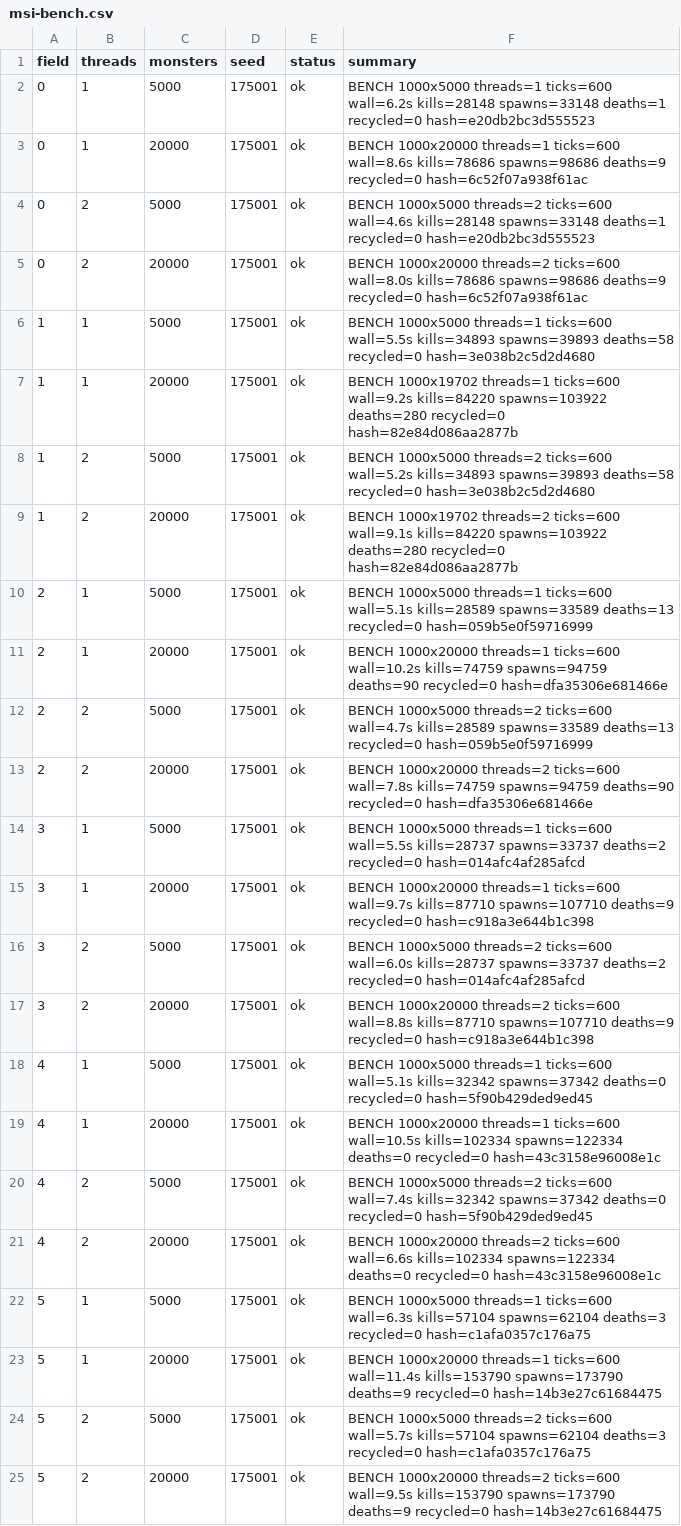
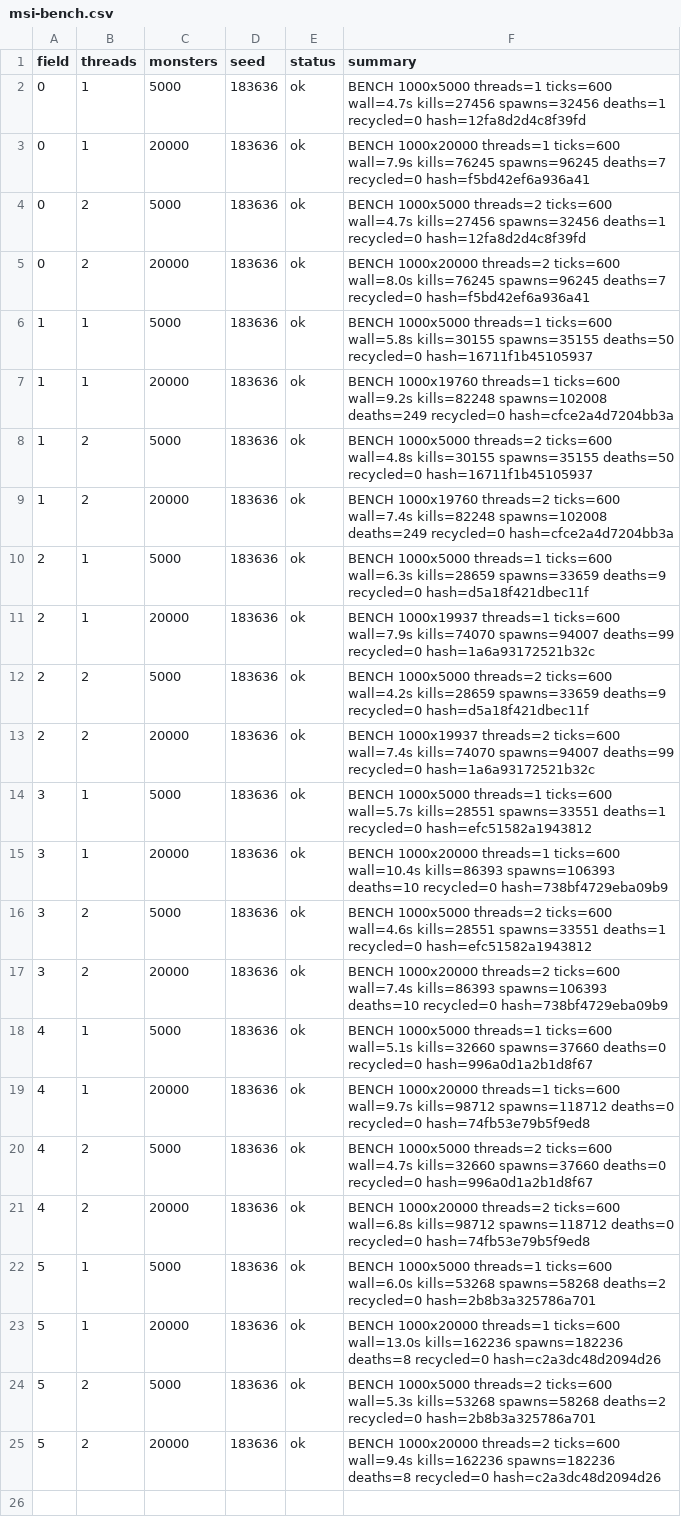
Before and after one commit to Proximo0/MagicSmash, a CSV file: work/261122113645-3086/art/msi-bench.csv, drawn as a sheet; the diff names each change by its address in the sheet, - before the commit and + after, or states it on an @@ line.

```diff
--- a/work/261122113645-3086/art/msi-bench.csv
+++ b/work/261122113645-3086/art/msi-bench.csv
-D2:D25 (seed): 175001
+D2:D25 (seed): 183636
-F2 (summary): …threads=1 ticks=600 wall=6.2s kills=28148 spawns=33148 deaths=1 recycled=0 hash=e20db2bc3d555523
+F2 (summary): …threads=1 ticks=600 wall=4.7s kills=27456 spawns=32456 deaths=1 recycled=0 hash=12fa8d2d4c8f39fd
-F3 (summary): …threads=1 ticks=600 wall=8.6s kills=78686 spawns=98686 deaths=9 recycled=0 hash=6c52f07a938f61ac
+F3 (summary): …threads=1 ticks=600 wall=7.9s kills=76245 spawns=96245 deaths=7 recycled=0 hash=f5bd42ef6a936a41
-F4 (summary): …threads=2 ticks=600 wall=4.6s kills=28148 spawns=33148 deaths=1 recycled=0 hash=e20db2bc3d555523
+F4 (summary): …threads=2 ticks=600 wall=4.7s kills=27456 spawns=32456 deaths=1 recycled=0 hash=12fa8d2d4c8f39fd
-F5 (summary): …ticks=600 wall=8.0s kills=78686 spawns=98686 deaths=9 recycled=0 hash=6c52f07a938f61ac
+F5 (summary): …ticks=600 wall=8.0s kills=76245 spawns=96245 deaths=7 recycled=0 hash=f5bd42ef6a936a41
-F6 (summary): …threads=1 ticks=600 wall=5.5s kills=34893 spawns=39893 deaths=58 recycled=0 hash=3e038b2c5d2d4680
+F6 (summary): …threads=1 ticks=600 wall=5.8s kills=30155 spawns=35155 deaths=50 recycled=0 hash=16711f1b45105937
-F7 (summary): BENCH 1000x19702 threads=1 ticks=600 wall=9.2s kills=84220 spawns=103922 deaths=280 recycled=0 hash=82e84d086aa2877b
+F7 (summary): BENCH 1000x19760 threads=1 ticks=600 wall=9.2s kills=82248 spawns=102008 deaths=249 recycled=0 hash=cfce2a4d7204bb3a
-F8 (summary): …threads=2 ticks=600 wall=5.2s kills=34893 spawns=39893 deaths=58 recycled=0 hash=3e038b2c5d2d4680
+F8 (summary): …threads=2 ticks=600 wall=4.8s kills=30155 spawns=35155 deaths=50 recycled=0 hash=16711f1b45105937
-F9 (summary): BENCH 1000x19702 threads=2 ticks=600 wall=9.1s kills=84220 spawns=103922 deaths=280 recycled=0 hash=82e84d086aa2877b
+F9 (summary): BENCH 1000x19760 threads=2 ticks=600 wall=7.4s kills=82248 spawns=102008 deaths=249 recycled=0 hash=cfce2a4d7204bb3a
-F10 (summary): …threads=1 ticks=600 wall=5.1s kills=28589 spawns=33589 deaths=13 recycled=0 hash=059b5e0f59716999
+F10 (summary): …threads=1 ticks=600 wall=6.3s kills=28659 spawns=33659 deaths=9 recycled=0 hash=d5a18f421dbec11f
-F11 (summary): BENCH 1000x20000 threads=1 ticks=600 wall=10.2s kills=74759 spawns=94759 deaths=90 recycled=0 hash=dfa35306e681466e
+F11 (summary): BENCH 1000x19937 threads=1 ticks=600 wall=7.9s kills=74070 spawns=94007 deaths=99 recycled=0 hash=1a6a93172521b32c
-F12 (summary): …threads=2 ticks=600 wall=4.7s kills=28589 spawns=33589 deaths=13 recycled=0 hash=059b5e0f59716999
+F12 (summary): …threads=2 ticks=600 wall=4.2s kills=28659 spawns=33659 deaths=9 recycled=0 hash=d5a18f421dbec11f
-F13 (summary): BENCH 1000x20000 threads=2 ticks=600 wall=7.8s kills=74759 spawns=94759 deaths=90 recycled=0 hash=dfa35306e681466e
+F13 (summary): BENCH 1000x19937 threads=2 ticks=600 wall=7.4s kills=74070 spawns=94007 deaths=99 recycled=0 hash=1a6a93172521b32c
-F14 (summary): …threads=1 ticks=600 wall=5.5s kills=28737 spawns=33737 deaths=2 recycled=0 hash=014afc4af285afcd
+F14 (summary): …threads=1 ticks=600 wall=5.7s kills=28551 spawns=33551 deaths=1 recycled=0 hash=efc51582a1943812
-F15 (summary): …threads=1 ticks=600 wall=9.7s kills=87710 spawns=107710 deaths=9 recycled=0 hash=c918a3e644b1c398
+F15 (summary): …threads=1 ticks=600 wall=10.4s kills=86393 spawns=106393 deaths=10 recycled=0 hash=738bf4729eba09b9
-F16 (summary): …threads=2 ticks=600 wall=6.0s kills=28737 spawns=33737 deaths=2 recycled=0 hash=014afc4af285afcd
+F16 (summary): …threads=2 ticks=600 wall=4.6s kills=28551 spawns=33551 deaths=1 recycled=0 hash=efc51582a1943812
-F17 (summary): …threads=2 ticks=600 wall=8.8s kills=87710 spawns=107710 deaths=9 recycled=0 hash=c918a3e644b1c398
+F17 (summary): …threads=2 ticks=600 wall=7.4s kills=86393 spawns=106393 deaths=10 recycled=0 hash=738bf4729eba09b9
-F18 (summary): …ticks=600 wall=5.1s kills=32342 spawns=37342 deaths=0 recycled=0 hash=5f90b429ded9ed45
+F18 (summary): …ticks=600 wall=5.1s kills=32660 spawns=37660 deaths=0 recycled=0 hash=996a0d1a2b1d8f67
-F19 (summary): …threads=1 ticks=600 wall=10.5s kills=102334 spawns=122334 deaths=0 recycled=0 hash=43c3158e96008e1c
+F19 (summary): …threads=1 ticks=600 wall=9.7s kills=98712 spawns=118712 deaths=0 recycled=0 hash=74fb53e79b5f9ed8
-F20 (summary): …threads=2 ticks=600 wall=7.4s kills=32342 spawns=37342 deaths=0 recycled=0 hash=5f90b429ded9ed45
+F20 (summary): …threads=2 ticks=600 wall=4.7s kills=32660 spawns=37660 deaths=0 recycled=0 hash=996a0d1a2b1d8f67
-F21 (summary): …threads=2 ticks=600 wall=6.6s kills=102334 spawns=122334 deaths=0 recycled=0 hash=43c3158e96008e1c
+F21 (summary): …threads=2 ticks=600 wall=6.8s kills=98712 spawns=118712 deaths=0 recycled=0 hash=74fb53e79b5f9ed8
-F22 (summary): …threads=1 ticks=600 wall=6.3s kills=57104 spawns=62104 deaths=3 recycled=0 hash=c1afa0357c176a75
+F22 (summary): …threads=1 ticks=600 wall=6.0s kills=53268 spawns=58268 deaths=2 recycled=0 hash=2b8b3a325786a701
-F23 (summary): …threads=1 ticks=600 wall=11.4s kills=153790 spawns=173790 deaths=9 recycled=0 hash=14b3e27c61684475
+F23 (summary): …threads=1 ticks=600 wall=13.0s kills=162236 spawns=182236 deaths=8 recycled=0 hash=c2a3dc48d2094d26
-F24 (summary): …threads=2 ticks=600 wall=5.7s kills=57104 spawns=62104 deaths=3 recycled=0 hash=c1afa0357c176a75
+F24 (summary): …threads=2 ticks=600 wall=5.3s kills=53268 spawns=58268 deaths=2 recycled=0 hash=2b8b3a325786a701
-F25 (summary): …threads=2 ticks=600 wall=9.5s kills=153790 spawns=173790 deaths=9 recycled=0 hash=14b3e27c61684475
+F25 (summary): …threads=2 ticks=600 wall=9.4s kills=162236 spawns=182236 deaths=8 recycled=0 hash=c2a3dc48d2094d26
```
Also changed, not shown: 1 other file.
